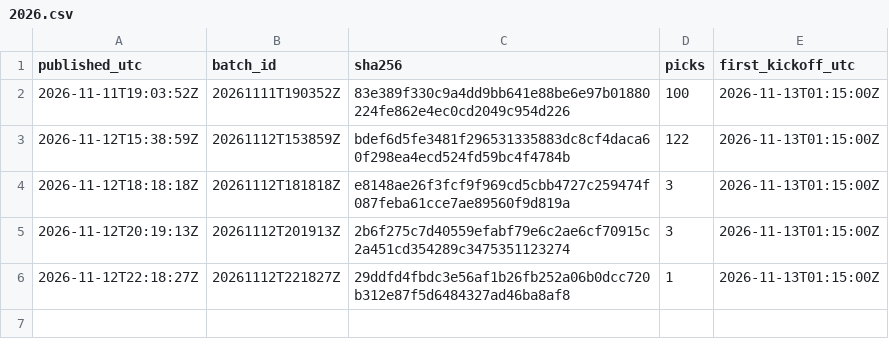
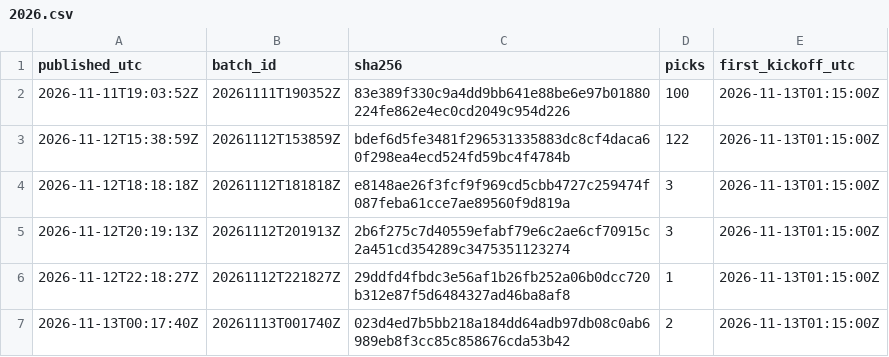
Before and after one commit to aerokes/football-machine-record, a CSV file: hashes/2026.csv, drawn as a sheet; the diff names each change by its address in the sheet, - before the commit and + after, or states it on an @@ line.

Commit message:
batch 20261113T001740Z: 2 picks

```diff
--- a/hashes/2026.csv
+++ b/hashes/2026.csv
+row 7: 2026-11-13T00:17:40Z | 20261113T001740Z | 023d4ed7b5bb218a184dd64adb97db08c0ab6989eb8f3cc85c858676cda53b42 | 2 | 2026-11-13T01:15:00Z
```
